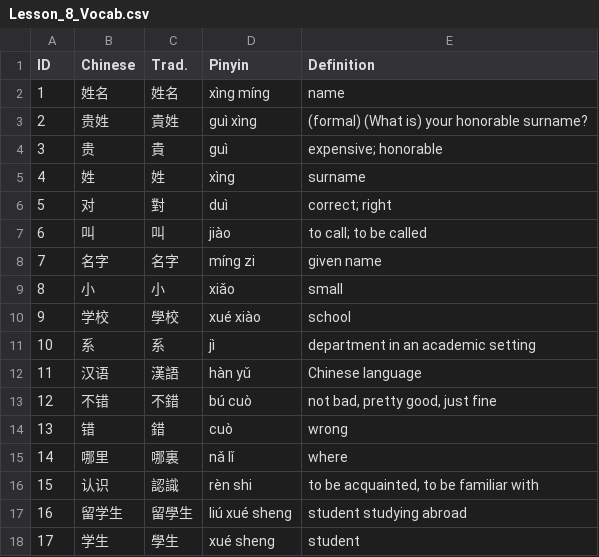
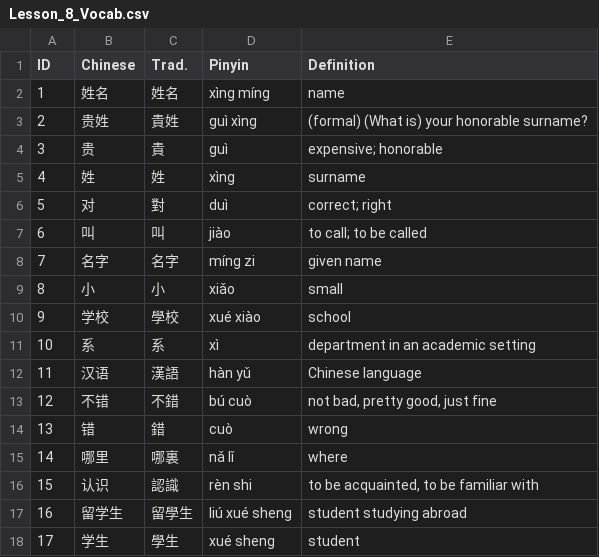
Before and after one commit to crELu/Chinese-Randomizer, a CSV file: Vocab/Lesson_8_Vocab.csv, drawn as a sheet; only a part is shown; the diff names each change by its address in the sheet, - before the commit and + after, or states it on an @@ line.

Commit message:
fixed pinyin for xi

```diff
--- a/Vocab/Lesson_8_Vocab.csv
+++ b/Vocab/Lesson_8_Vocab.csv
-D11 (Pinyin): jì
+D11 (Pinyin): xì
```
